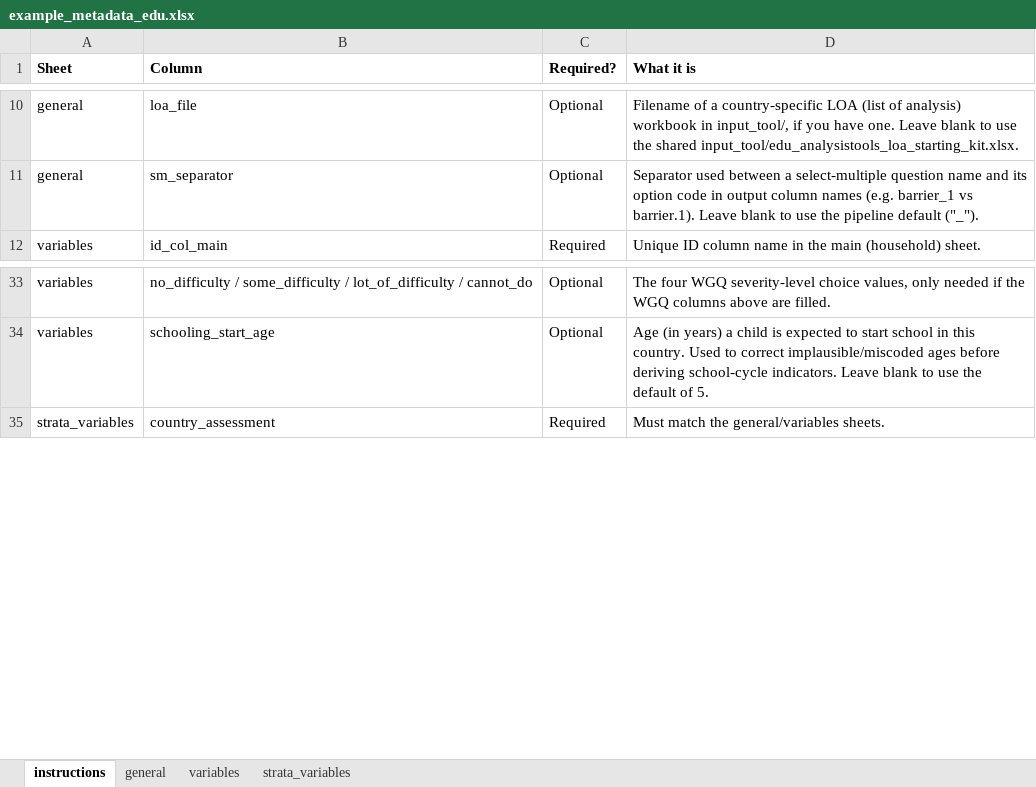
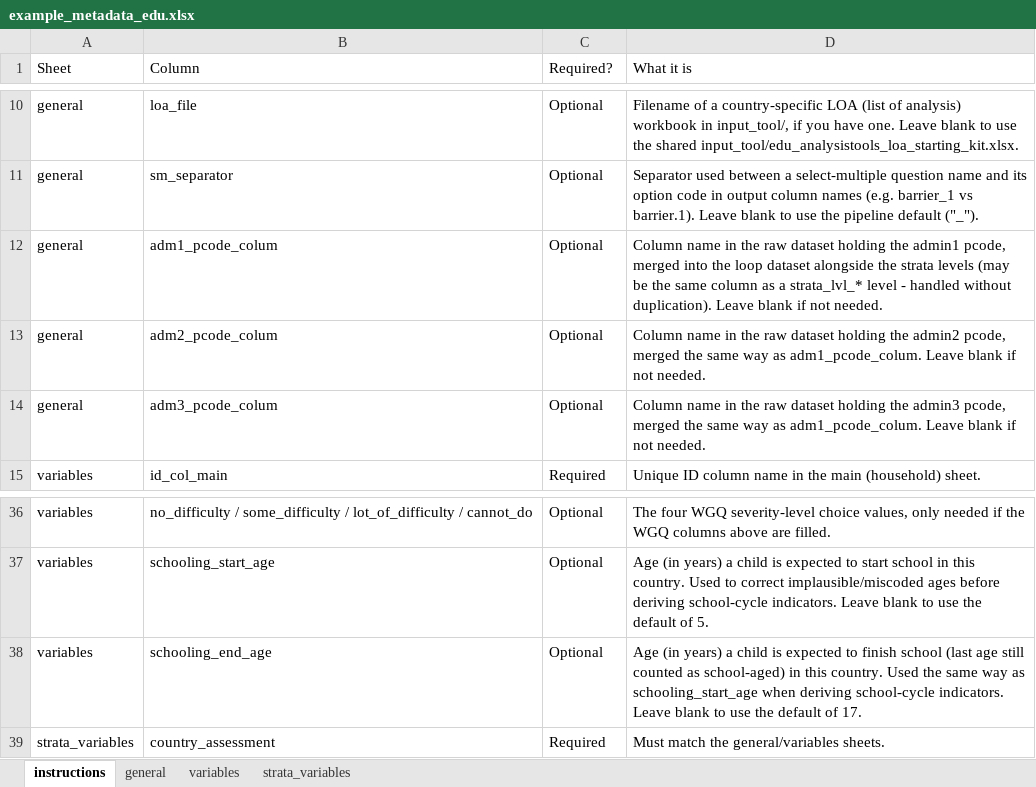
Before and after one commit to martivit/EduAnalysisTool, an Excel workbook: input_tool/01_metadata/example_metadata_edu.xlsx, sheet instructions, drawn as a sheet; only a part is shown, gaps mark what is left out; values as stored, in another font and other column widths than the file's, no borders; the diff names each change by its address in the sheet, - before the commit and + after, or states it on an @@ line.

```diff
--- a/input_tool/01_metadata/example_metadata_edu.xlsx (sheet instructions)
+++ b/input_tool/01_metadata/example_metadata_edu.xlsx (sheet instructions)
-A1:D1 bold: on
+A1:D1 bold: off
+row 12: general | adm1_pcode_colum | Optional | Column name in the raw dataset holding the admin1 pcode, merged into the loop dataset alongside the strata levels (may be the same column as a strata_lvl_* level - handled without duplication). Leave blank if not needed.
+row 13: general | adm2_pcode_colum | Optional | Column name in the raw dataset holding the admin2 pcode, merged the same way as adm1_pcode_colum. Leave blank if not needed.
+row 14: general | adm3_pcode_colum | Optional | Column name in the raw dataset holding the admin3 pcode, merged the same way as adm1_pcode_colum. Leave blank if not needed.
+row 38: variables | schooling_end_age | Optional | Age (in years) a child is expected to finish school (last age still counted as school-aged) in this country. Used the same way as schooling_start_age when deriving school-cycle indicators. Leave blank to use the default of 17.
```
Also changed, not shown: sheet variables, sheet strata_variables, sheet general, 4 other files.
